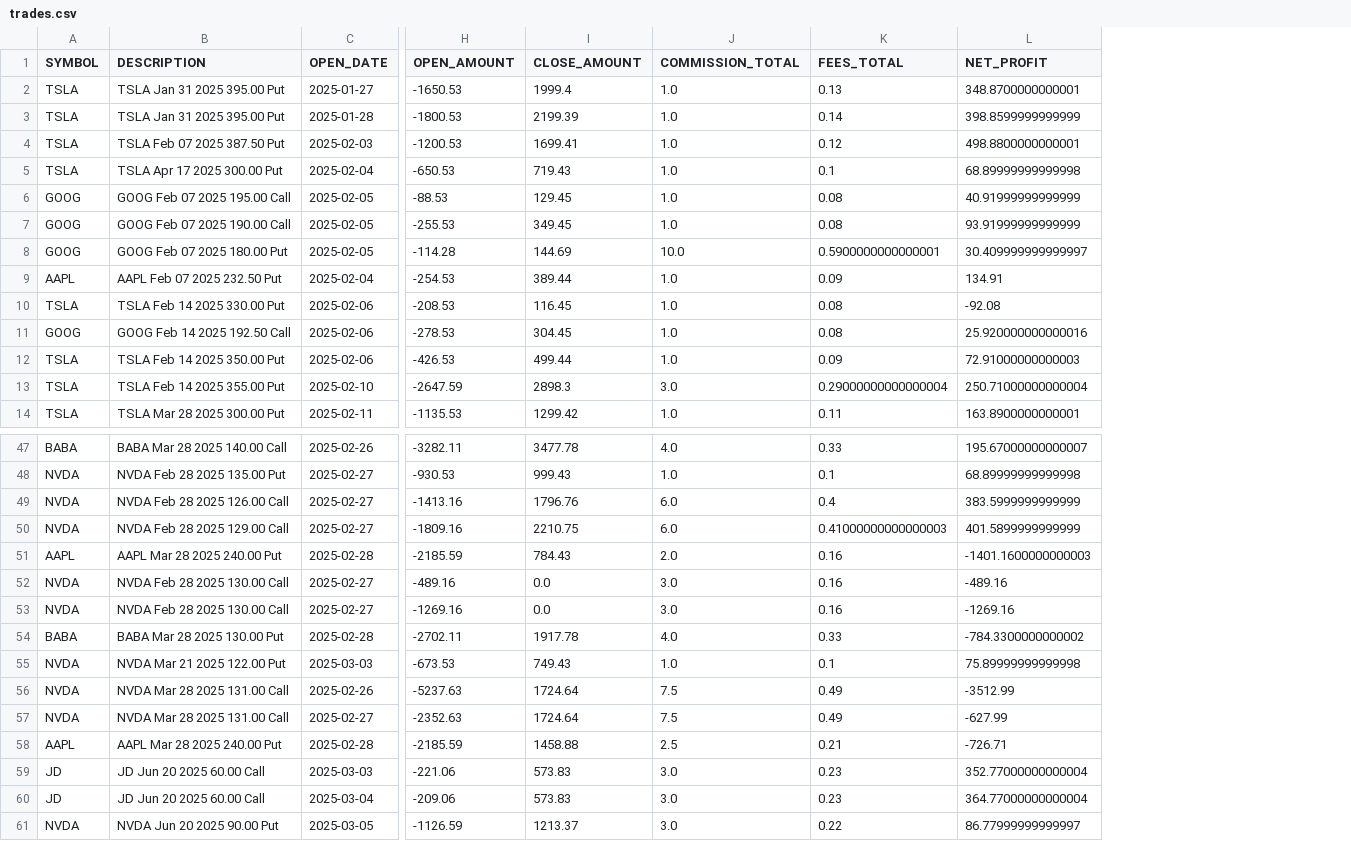
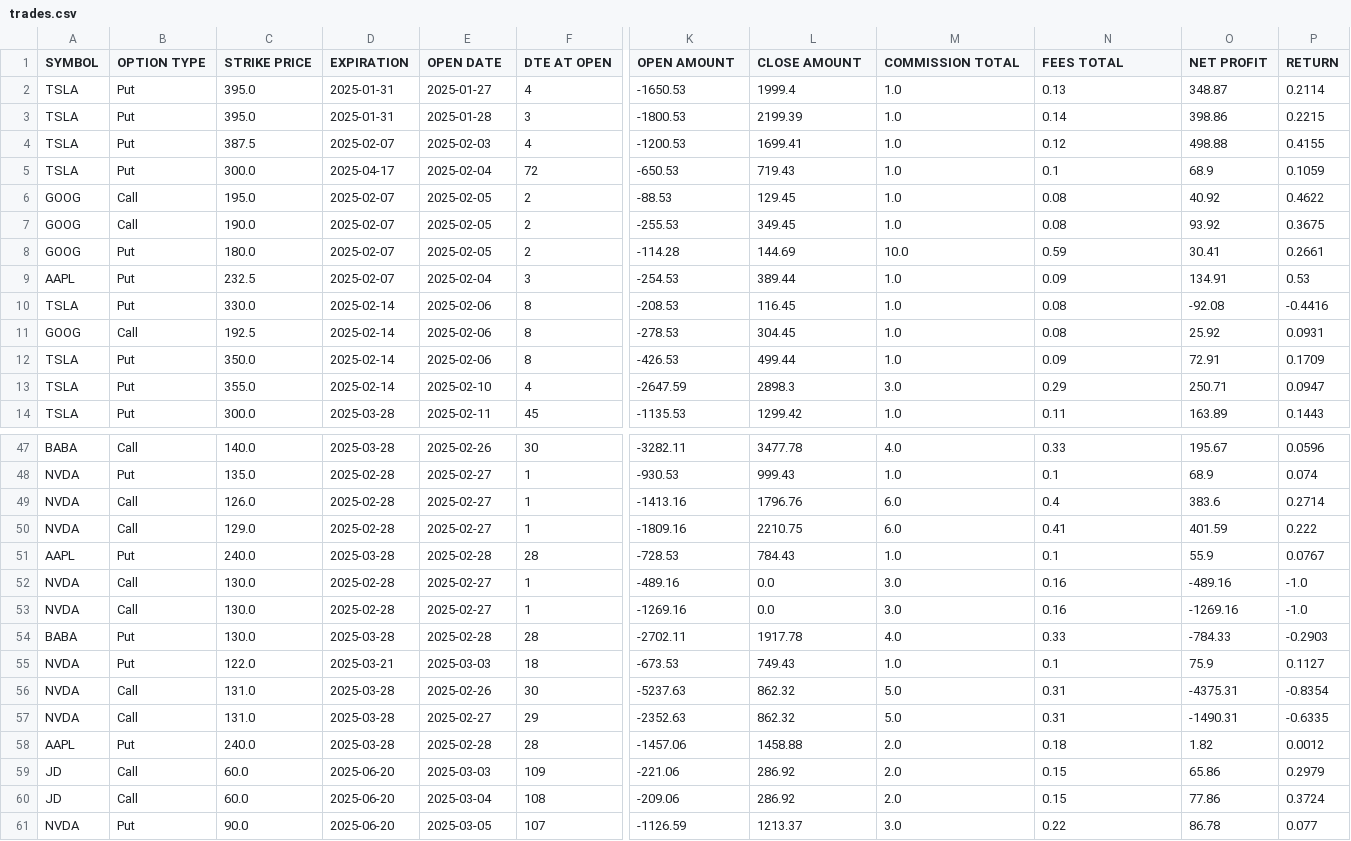
Before and after one commit to sdrasco/SoleTrading, a CSV file: trades.csv, drawn as a sheet; only a part is shown, gaps mark what is left out; removed rows and columns are numbered as before the commit, all else as after; the diff covers the shown part only; the diff names each change by its address in the sheet, - before the commit and + after, or states it on an @@ line.

```diff
--- a/trades.csv
+++ b/trades.csv
-column B (DESCRIPTION), rows 2-14: TSLA Jan 31 2025 395.00 Put | TSLA Jan 31 2025 395.00 Put | TSLA Feb 07 2025 387.50 Put | TSLA Apr 17 2025 300.00 Put | GOOG Feb 07 2025 195.00 Call | GOOG Feb 07 2025 190.00 Call | GOOG Feb 07 2025 180.00 Put | AAPL Feb 07 2025 232.50 Put | TSLA Feb 14 2025 330.00 Put | GOOG Feb 14 2025 192.50 Call | TSLA Feb 14 2025 350.00 Put | TSLA Feb 14 2025 355.00 Put | TSLA Mar 28 2025 300.00 Put; rows 47-61: BABA Mar 28 2025 140.00 Call | NVDA Feb 28 2025 135.00 Put | NVDA Feb 28 2025 126.00 Call | NVDA Feb 28 2025 129.00 Call | AAPL Mar 28 2025 240.00 Put | NVDA Feb 28 2025 130.00 Call | NVDA Feb 28 2025 130.00 Call | BABA Mar 28 2025 130.00 Put | NVDA Mar 21 2025 122.00 Put | NVDA Mar 28 2025 131.00 Call | NVDA Mar 28 2025 131.00 Call | AAPL Mar 28 2025 240.00 Put | JD Jun 20 2025 60.00 Call | JD Jun 20 2025 60.00 Call | NVDA Jun 20 2025 90.00 Put
+column B (OPTION TYPE), rows 2-14: Put | Put | Put | Put | Call | Call | Put | Put | Put | Call | Put | Put | Put; rows 47-61: Call | Put | Call | Call | Put | Call | Call | Put | Put | Call | Call | Put | Call | Call | Put
+column C (STRIKE PRICE), rows 2-14: 395.0 | 395.0 | 387.5 | 300.0 | 195.0 | 190.0 | 180.0 | 232.5 | 330.0 | 192.5 | 350.0 | 355.0 | 300.0; rows 47-61: 140.0 | 135.0 | 126.0 | 129.0 | 240.0 | 130.0 | 130.0 | 130.0 | 122.0 | 131.0 | 131.0 | 240.0 | 60.0 | 60.0 | 90.0
+column D (EXPIRATION), rows 2-14: 2025-01-31 | 2025-01-31 | 2025-02-07 | 2025-04-17 | 2025-02-07 | 2025-02-07 | 2025-02-07 | 2025-02-07 | 2025-02-14 | 2025-02-14 | 2025-02-14 | 2025-02-14 | 2025-03-28; rows 47-61: 2025-03-28 | 2025-02-28 | 2025-02-28 | 2025-02-28 | 2025-03-28 | 2025-02-28 | 2025-02-28 | 2025-03-28 | 2025-03-21 | 2025-03-28 | 2025-03-28 | 2025-03-28 | 2025-06-20 | 2025-06-20 | 2025-06-20
+column F (DTE AT OPEN), rows 2-14: 4 | 3 | 4 | 72 | 2 | 2 | 2 | 3 | 8 | 8 | 8 | 4 | 45; rows 47-61: 30 | 1 | 1 | 1 | 28 | 1 | 1 | 28 | 18 | 30 | 29 | 28 | 109 | 108 | 107
-column L (NET_PROFIT), rows 2-14: 348.8700000000001 | 398.8599999999999 | 498.8800000000001 | 68.89999999999998 | 40.91999999999999 | 93.91999999999999 | 30.409999999999997 | 134.91 | -92.08 | 25.920000000000016 | 72.91000000000003 | 250.71000000000004 | 163.8900000000001; rows 47-61: 195.67000000000007 | 68.89999999999998 | 383.5999999999999 | 401.5899999999999 | -1401.1600000000003 | -489.16 | -1269.16 | -784.3300000000002 | 75.89999999999998 | -3512.99 | -627.99 | -726.71 | 352.77000000000004 | 364.77000000000004 | 86.77999999999997
+column O (NET PROFIT), rows 2-14: 348.87 | 398.86 | 498.88 | 68.9 | 40.92 | 93.92 | 30.41 | 134.91 | -92.08 | 25.92 | 72.91 | 250.71 | 163.89; rows 47-61: 195.67 | 68.9 | 383.6 | 401.59 | 55.9 | -489.16 | -1269.16 | -784.33 | 75.9 | -4375.31 | -1490.31 | 1.82 | 65.86 | 77.86 | 86.78
+column P (RETURN), rows 2-14: 0.2114 | 0.2215 | 0.4155 | 0.1059 | 0.4622 | 0.3675 | 0.2661 | 0.53 | -0.4416 | 0.0931 | 0.1709 | 0.0947 | 0.1443; rows 47-61: 0.0596 | 0.074 | 0.2714 | 0.222 | 0.0767 | -1.0 | -1.0 | -0.2903 | 0.1127 | -0.8354 | -0.6335 | 0.0012 | 0.2979 | 0.3724 | 0.077
-E1: OPEN_DATE
+E1: OPEN DATE
-K1: OPEN_AMOUNT
+K1: OPEN AMOUNT
-L1: CLOSE_AMOUNT
+L1: CLOSE AMOUNT
-M1: COMMISSION_TOTAL
+M1: COMMISSION TOTAL
-N1: FEES_TOTAL
+N1: FEES TOTAL
-N8 (FEES TOTAL): 0.5900000000000001
+N8 (FEES TOTAL): 0.59
-N13 (FEES TOTAL): 0.29000000000000004
+N13 (FEES TOTAL): 0.29
-N50 (FEES TOTAL): 0.41000000000000003
+N50 (FEES TOTAL): 0.41
-K51 (OPEN AMOUNT): -2185.59
+K51 (OPEN AMOUNT): -728.53
-M51 (COMMISSION TOTAL): 2.0
+M51 (COMMISSION TOTAL): 1.0
-N51 (FEES TOTAL): 0.16
+N51 (FEES TOTAL): 0.1
-L56:L57 (CLOSE AMOUNT): 1724.64
+L56:L57 (CLOSE AMOUNT): 862.32
-M56:M57 (COMMISSION TOTAL): 7.5
+M56:M57 (COMMISSION TOTAL): 5.0
-N56:N57 (FEES TOTAL): 0.49
+N56:N57 (FEES TOTAL): 0.31
-K58 (OPEN AMOUNT): -2185.59
+K58 (OPEN AMOUNT): -1457.06
-M58 (COMMISSION TOTAL): 2.5
+M58 (COMMISSION TOTAL): 2.0
-N58 (FEES TOTAL): 0.21
+N58 (FEES TOTAL): 0.18
-L59:L60 (CLOSE AMOUNT): 573.83
+L59:L60 (CLOSE AMOUNT): 286.92
-M59:M60 (COMMISSION TOTAL): 3.0
+M59:M60 (COMMISSION TOTAL): 2.0
-N59:N60 (FEES TOTAL): 0.23
+N59:N60 (FEES TOTAL): 0.15
```
Also changed, not shown: 28 edited cells elsewhere in this file, unclosed.csv, unopened.csv, 4 other files.
